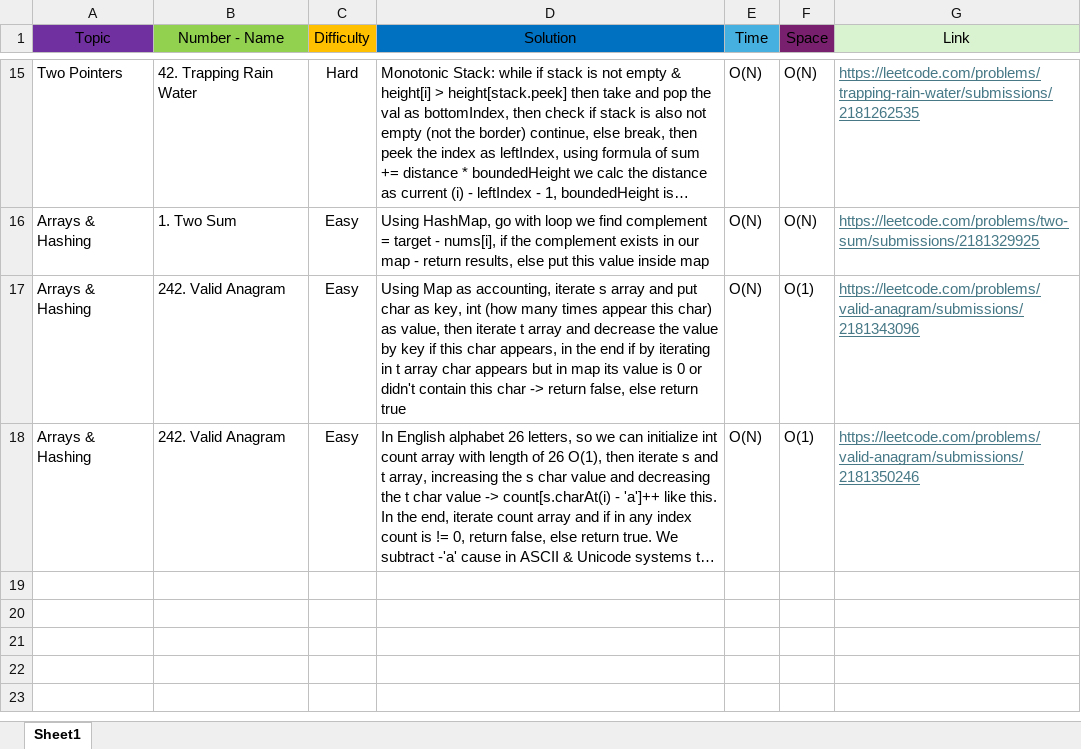
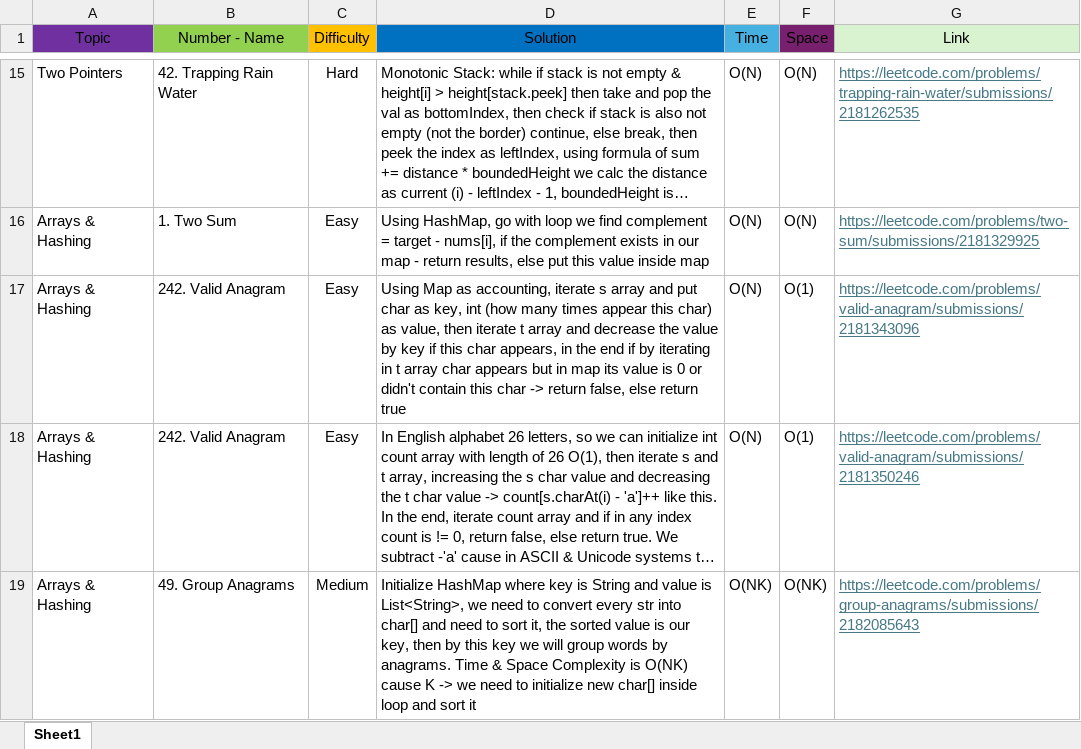
Before and after one commit to Codemedy/neetcode-submissions, an Excel workbook: src/docs/Leetcode.xlsx, sheet Sheet1, drawn as a sheet; only a part is shown, gaps mark what is left out; long unchanged cells end in …; values as stored, in another font and other column widths than the file's, no borders; conditional formats not drawn; the diff names each change by its address in the sheet, - before the commit and + after, or states it on an @@ line.

Commit message:
Arrays & Hashing topic:
- Contains Duplicate solved
- Valid Anagrams solved
- Two Sum solved
- Group Anagrams solved

```diff
--- a/src/docs/Leetcode.xlsx (sheet Sheet1)
+++ b/src/docs/Leetcode.xlsx (sheet Sheet1)
+row 19: Arrays & Hashing | 49. Group Anagrams | Medium | Initialize HashMap where key is String and value is List<String>, we need to convert every str into char[] and need to sort it, the sorted value is our key, then by this key we will group words by anagrams. Time & Space Complexity is O(NK) cause K -> we need to initialize new char[] inside loop and sort it | O(NK) | O(NK) | https://leetcode.com/problems/group-anagrams/submissions/2182085643
```
Also changed, not shown: 1 other file.
